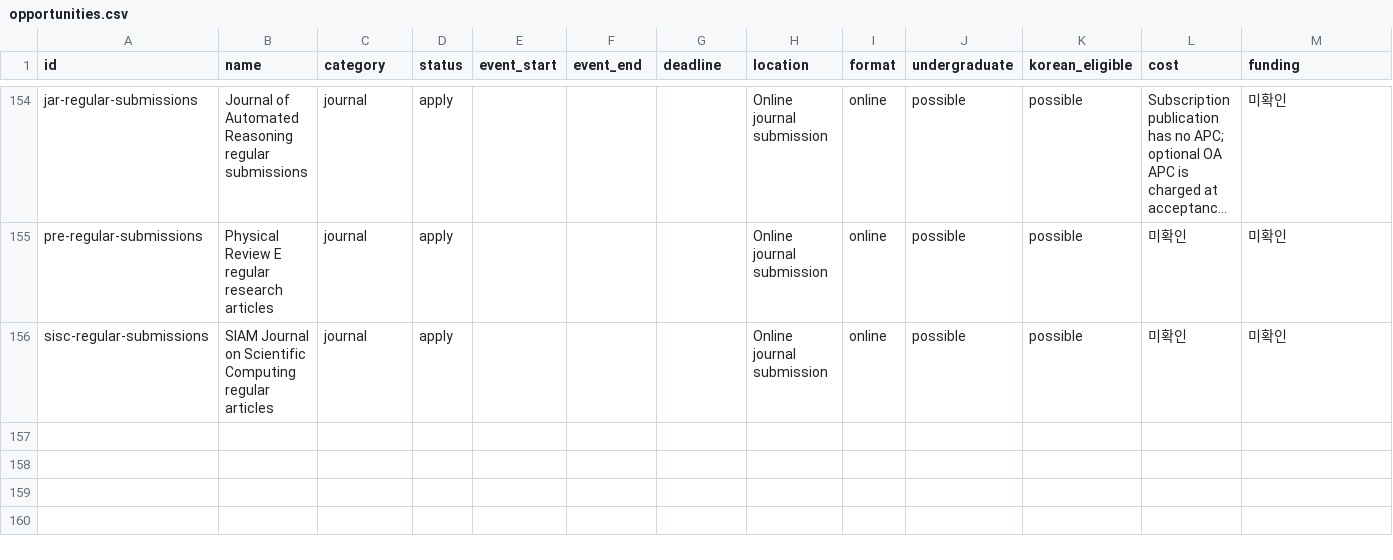
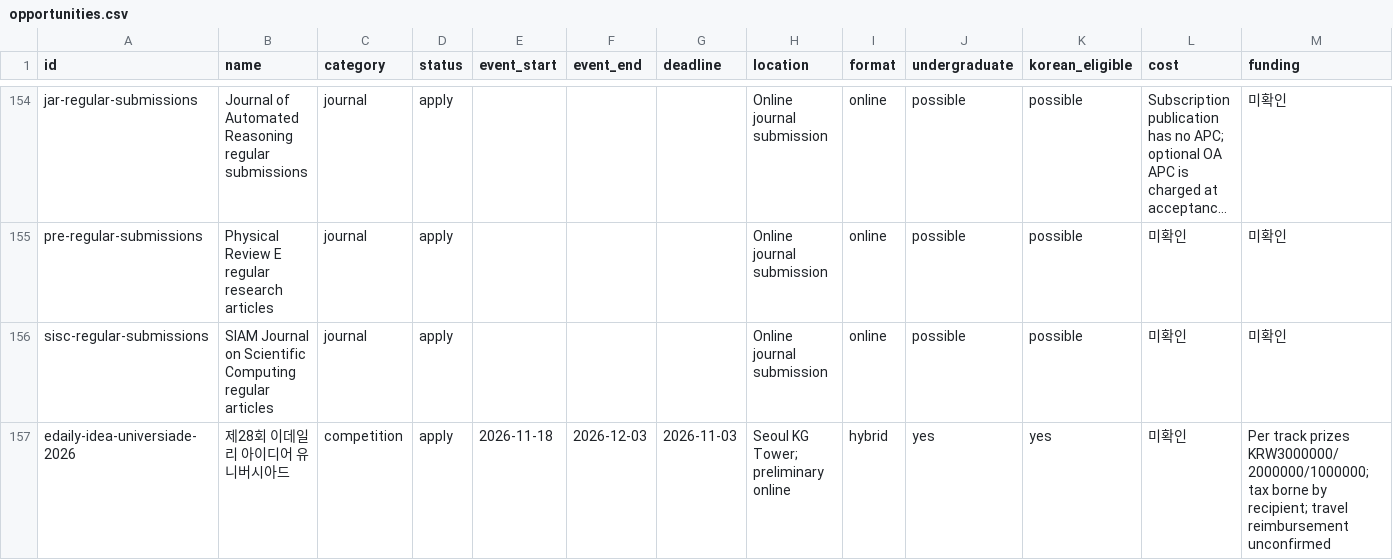
Before and after one commit to ktasha45/radar, a CSV file: data/opportunities.csv, drawn as a sheet; only a part is shown, gaps mark what is left out; long unchanged cells end in …; rows hold the shown columns only; the diff names each change by its address in the sheet, - before the commit and + after, or states it on an @@ line.

Commit message:
record official Edaily 2026 ideathon conditions

```diff
--- a/data/opportunities.csv
+++ b/data/opportunities.csv
+row 157: edaily-idea-universiade-2026 | 제28회 이데일리 아이디어 유니버시아드 | competition | apply | 2026-11-18 | 2026-12-03 | 2026-11-03 | Seoul KG Tower; preliminary online | hybrid | yes | yes | 미확인 | Per track prizes KRW3000000/2000000/1000000; tax borne by recipient; travel reimbursement unconfirmed
```
Also changed, not shown: data/evaluations.csv, 1 other file.
